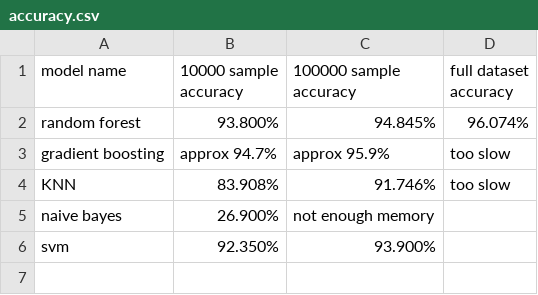
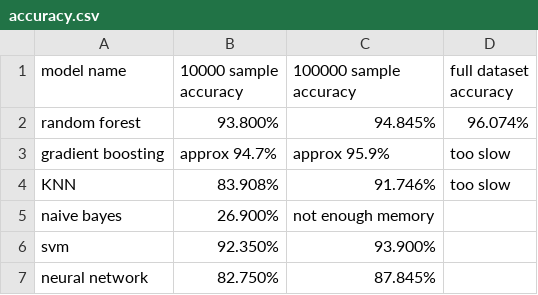
Before and after one commit to Shing-gor/classification-cybersecurity, a CSV file: accuracy.csv, drawn as a sheet.

Commit message:
Update accuracy.csv

```diff
--- a/accuracy.csv
+++ b/accuracy.csv
@@ -6 +6,2 @@ naive bayes, 26.900%, not enough memory,
 svm, 92.350%,93.900%,
+neural network,82.750%,87.845%,
```
